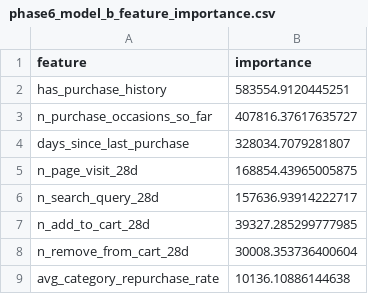
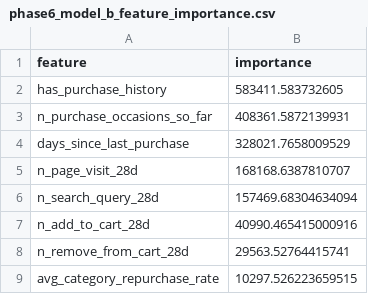
Before and after one commit to dan980918-coder/crm-targeting-intelligence, a CSV file: reports/phase6_model_b_feature_importance.csv, drawn as a sheet.

```diff
--- a/reports/phase6_model_b_feature_importance.csv
+++ b/reports/phase6_model_b_feature_importance.csv
@@ -1,9 +1,9 @@
 feature,importance
-has_purchase_history,583554.9120445251
-n_purchase_occasions_so_far,407816.37617635727
-days_since_last_purchase,328034.7079281807
-n_page_visit_28d,168854.43965005875
-n_search_query_28d,157636.93914222717
-n_add_to_cart_28d,39327.285299777985
-n_remove_from_cart_28d,30008.353736400604
-avg_category_repurchase_rate,10136.10886144638
+has_purchase_history,583411.583732605
+n_purchase_occasions_so_far,408361.5872139931
+days_since_last_purchase,328021.7658009529
+n_page_visit_28d,168168.6387810707
+n_search_query_28d,157469.68304634094
+n_add_to_cart_28d,40990.465415000916
+n_remove_from_cart_28d,29563.52764415741
+avg_category_repurchase_rate,10297.526223659515
```
Also changed, not shown: reports/phase6_model_a_feature_importance.csv, reports/phase6_model_a_results.csv, 6 other files.
